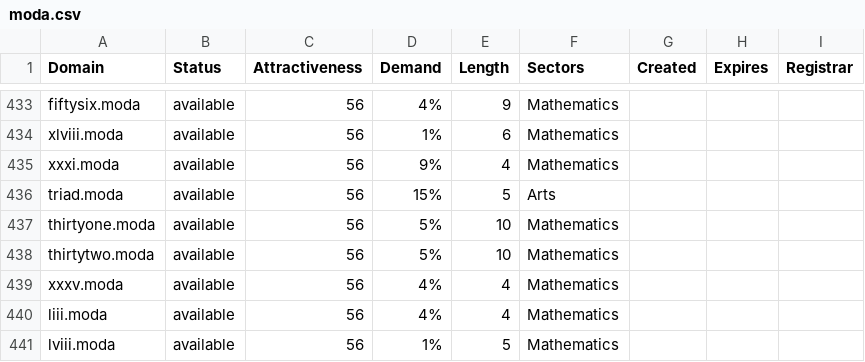
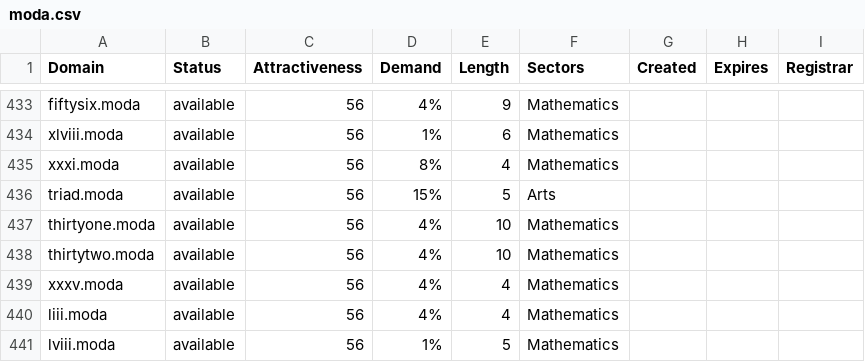
Before and after one commit to UniqueDomains/moda-oneword-domains, a CSV file: moda.csv, drawn as a sheet; only a part is shown, gaps mark what is left out; the diff covers the shown part only.

Commit message:
Domains update

```diff
--- a/moda.csv
+++ b/moda.csv
@@ -434,6 +434,6 @@ fiftysix.moda,available,56,4%,9,Mathematics,,,
 xlviii.moda,available,56,1%,6,Mathematics,,,
-xxxi.moda,available,56,9%,4,Mathematics,,,
+xxxi.moda,available,56,8%,4,Mathematics,,,
 triad.moda,available,56,15%,5,Arts,,,
-thirtyone.moda,available,56,5%,10,Mathematics,,,
-thirtytwo.moda,available,56,5%,10,Mathematics,,,
+thirtyone.moda,available,56,4%,10,Mathematics,,,
+thirtytwo.moda,available,56,4%,10,Mathematics,,,
 xxxv.moda,available,56,4%,4,Mathematics,,,
```
Also changed, not shown: 60 edited cells elsewhere in this file, 2 other files.
